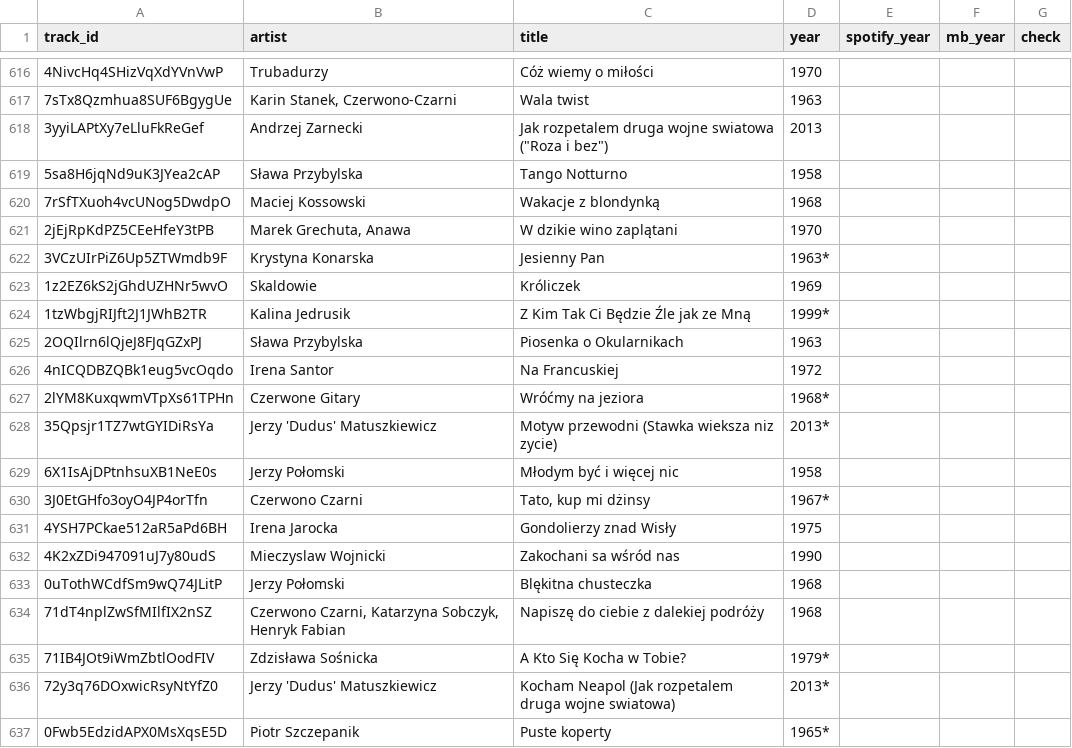
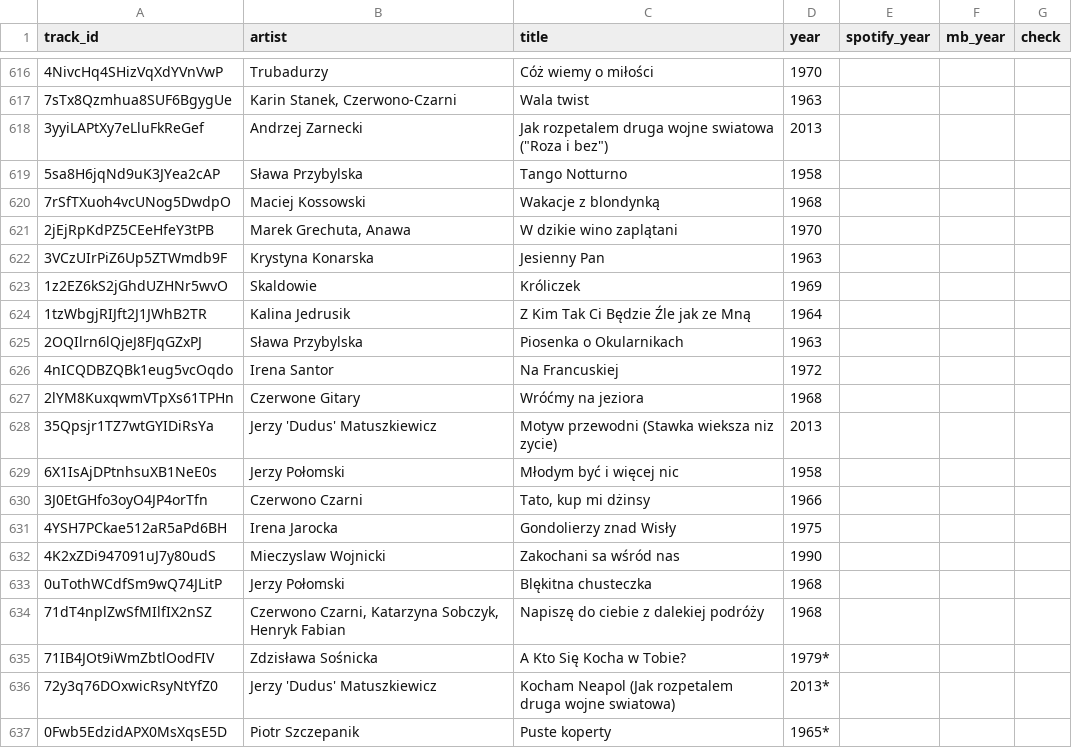
Before and after one commit to michalszpyruk/hitster, a CSV file: songs.csv, drawn as a sheet; only a part is shown, gaps mark what is left out.

```diff
--- a/songs.csv
+++ b/songs.csv
@@ -621,11 +621,11 @@ track_id,artist,title,year,spotify_year,mb_year,check
 2jEjRpKdPZ5CEeHfeY3tPB,"Marek Grechuta, Anawa",W dzikie wino zaplątani,1970,,,
-3VCzUIrPiZ6Up5ZTWmdb9F,Krystyna Konarska,Jesienny Pan,1963*,,,
+3VCzUIrPiZ6Up5ZTWmdb9F,Krystyna Konarska,Jesienny Pan,1963,,,
 1z2EZ6kS2jGhdUZHNr5wvO,Skaldowie,Króliczek,1969,,,
-1tzWbgjRIJft2J1JWhB2TR,Kalina Jedrusik,Z Kim Tak Ci Będzie Źle jak ze Mną,1999*,,,
+1tzWbgjRIJft2J1JWhB2TR,Kalina Jedrusik,Z Kim Tak Ci Będzie Źle jak ze Mną,1964,,,
 2OQIlrn6lQjeJ8FJqGZxPJ,Sława Przybylska,Piosenka o Okularnikach,1963,,,
 4nICQDBZQBk1eug5vcOqdo,Irena Santor,Na Francuskiej,1972,,,
-2lYM8KuxqwmVTpXs61TPHn,Czerwone Gitary,Wróćmy na jeziora,1968*,,,
-35Qpsjr1TZ7wtGYIDiRsYa,Jerzy 'Dudus' Matuszkiewicz,Motyw przewodni (Stawka wieksza niz zycie),2013*,,,
+2lYM8KuxqwmVTpXs61TPHn,Czerwone Gitary,Wróćmy na jeziora,1968,,,
+35Qpsjr1TZ7wtGYIDiRsYa,Jerzy 'Dudus' Matuszkiewicz,Motyw przewodni (Stawka wieksza niz zycie),2013,,,
 6X1IsAjDPtnhsuXB1NeE0s,Jerzy Połomski,Młodym być i więcej nic,1958,,,
-3J0EtGHfo3oyO4JP4orTfn,Czerwono Czarni,"Tato, kup mi dżinsy",1967*,,,
+3J0EtGHfo3oyO4JP4orTfn,Czerwono Czarni,"Tato, kup mi dżinsy",1966,,,
 4YSH7PCkae512aR5aPd6BH,Irena Jarocka,Gondolierzy znad Wisły,1975,,,
```
Also changed, not shown: 2 other files.
